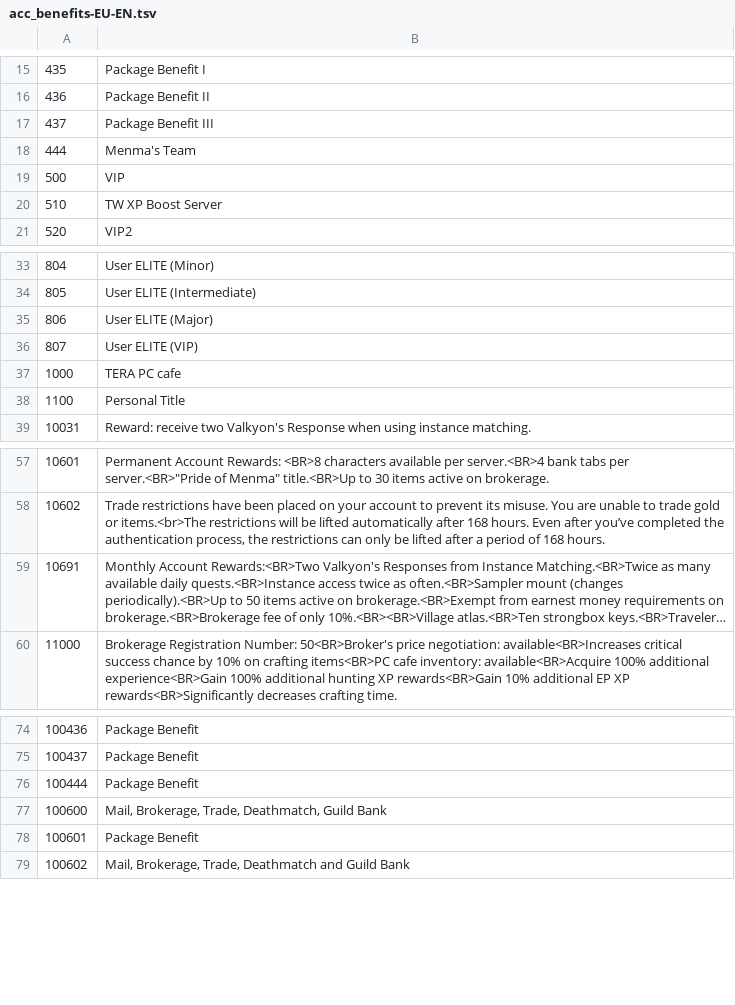
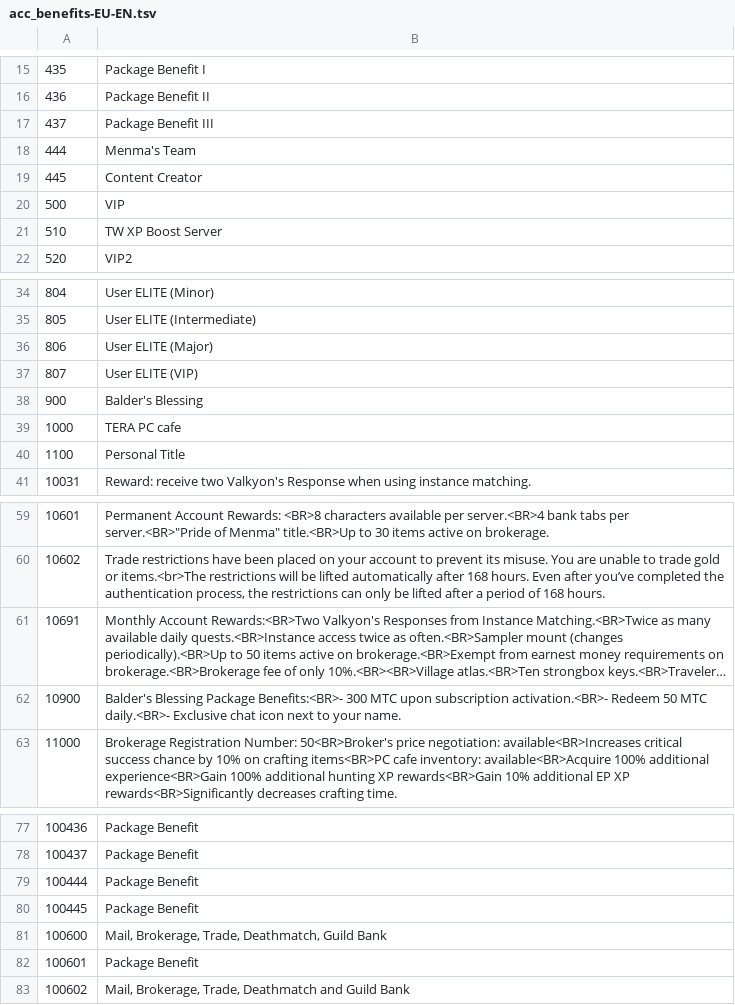
Before and after one commit to GrafNikola/TeraDpsMeterData, a TSV file: acc_benefits/acc_benefits-EU-EN.tsv, drawn as a sheet; only a part is shown, gaps mark what is left out; long unchanged cells end in …; the diff names each change by its address in the sheet, - before the commit and + after, or states it on an @@ line.

```diff
--- a/acc_benefits/acc_benefits-EU-EN.tsv
+++ b/acc_benefits/acc_benefits-EU-EN.tsv
+row 19: 445 | Content Creator
+row 38: 900 | Balder's Blessing
+row 62: 10900 | Balder's Blessing Package Benefits:<BR>- 300 MTC upon subscription activation.<BR>- Redeem 50 MTC daily.<BR>- Exclusive chat icon next to your name.
+row 80: 100445 | Package Benefit
```
Also changed, not shown: dungeons/dungeons-EU-EN.tsv, guild_quests/guild_quests-EU-EN.tsv, 12 other files.
